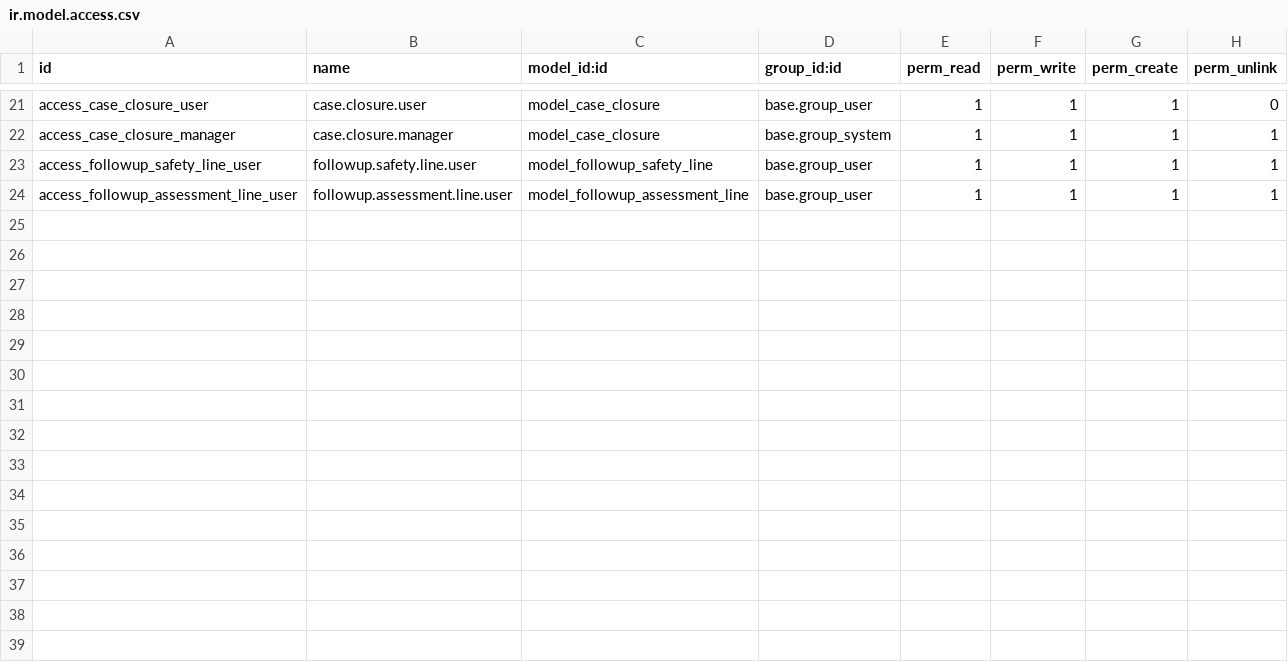
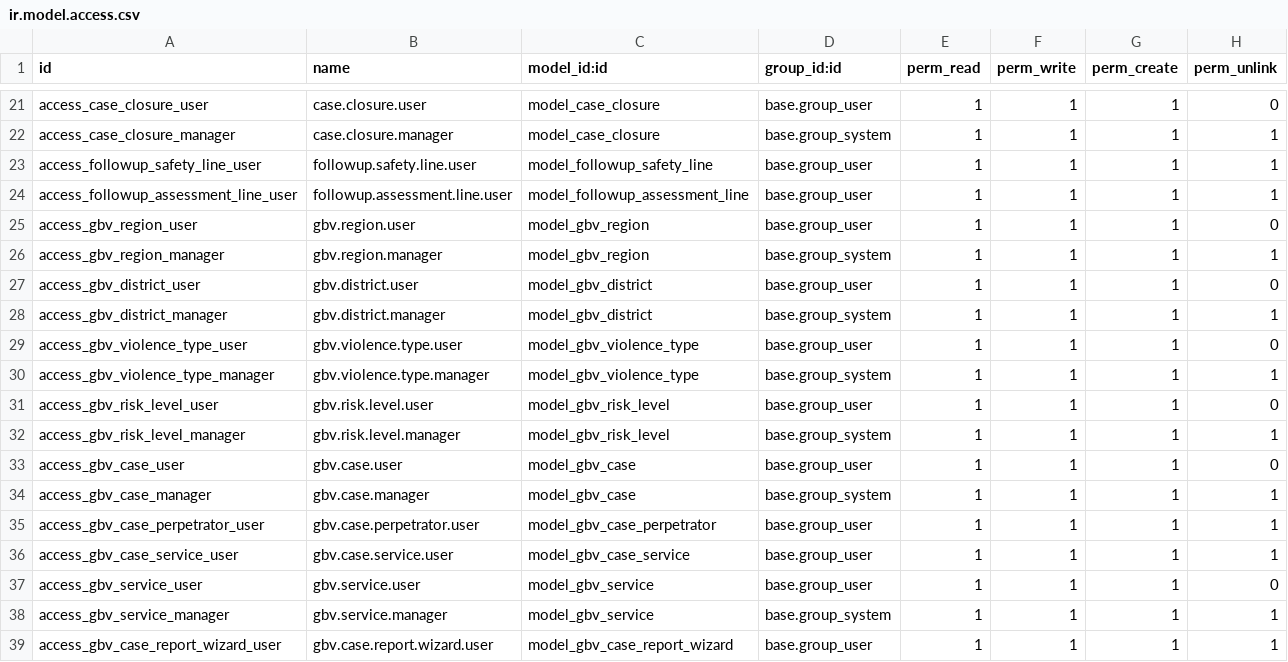
Before and after one commit to burhanismael/Mowdafa_customizations, a CSV file: mowdafa_extended/security/ir.model.access.csv, drawn as a sheet; only a part is shown, gaps mark what is left out.

```diff
--- a/mowdafa_extended/security/ir.model.access.csv
+++ b/mowdafa_extended/security/ir.model.access.csv
@@ -24 +24,16 @@ access_followup_safety_line_user,followup.safety.line.user,model_followup_safety
 access_followup_assessment_line_user,followup.assessment.line.user,model_followup_assessment_line,base.group_user,1,1,1,1
+access_gbv_region_user,gbv.region.user,model_gbv_region,base.group_user,1,1,1,0
+access_gbv_region_manager,gbv.region.manager,model_gbv_region,base.group_system,1,1,1,1
+access_gbv_district_user,gbv.district.user,model_gbv_district,base.group_user,1,1,1,0
+access_gbv_district_manager,gbv.district.manager,model_gbv_district,base.group_system,1,1,1,1
+access_gbv_violence_type_user,gbv.violence.type.user,model_gbv_violence_type,base.group_user,1,1,1,0
+access_gbv_violence_type_manager,gbv.violence.type.manager,model_gbv_violence_type,base.group_system,1,1,1,1
+access_gbv_risk_level_user,gbv.risk.level.user,model_gbv_risk_level,base.group_user,1,1,1,0
+access_gbv_risk_level_manager,gbv.risk.level.manager,model_gbv_risk_level,base.group_system,1,1,1,1
+access_gbv_case_user,gbv.case.user,model_gbv_case,base.group_user,1,1,1,0
+access_gbv_case_manager,gbv.case.manager,model_gbv_case,base.group_system,1,1,1,1
+access_gbv_case_perpetrator_user,gbv.case.perpetrator.user,model_gbv_case_perpetrator,base.group_user,1,1,1,1
+access_gbv_case_service_user,gbv.case.service.user,model_gbv_case_service,base.group_user,1,1,1,1
+access_gbv_service_user,gbv.service.user,model_gbv_service,base.group_user,1,1,1,0
+access_gbv_service_manager,gbv.service.manager,model_gbv_service,base.group_system,1,1,1,1
+access_gbv_case_report_wizard_user,gbv.case.report.wizard.user,model_gbv_case_report_wizard,base.group_user,1,1,1,1
```
Also changed, not shown: 27 other files.
